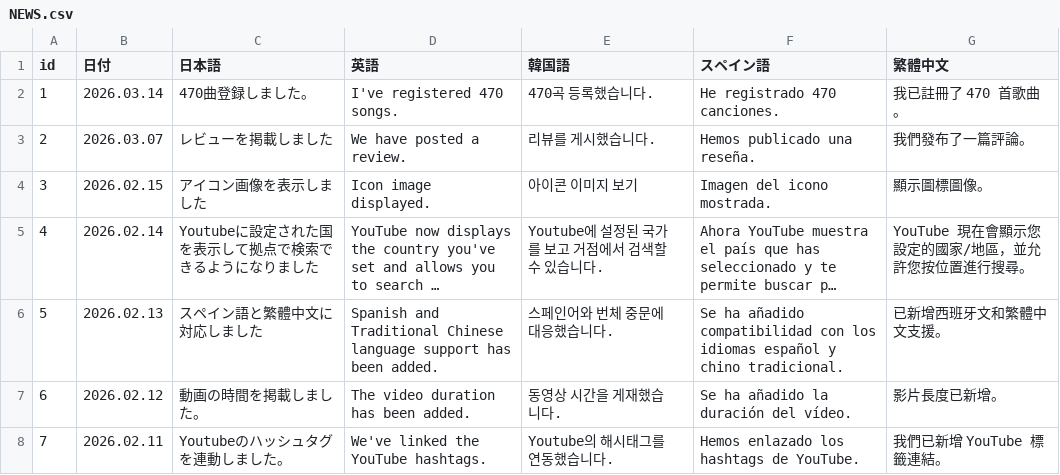
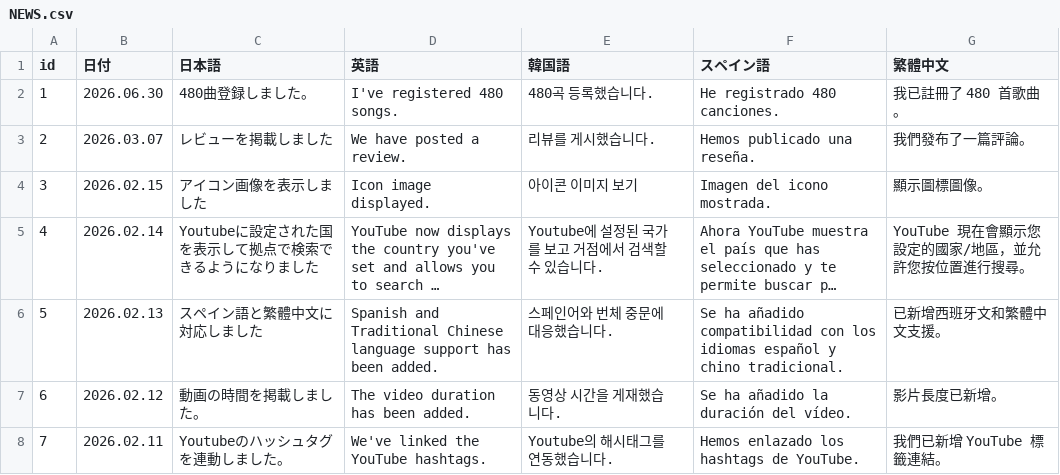
Before and after one commit to take8jp/vosl, a CSV file: csv/NEWS.csv, drawn as a sheet; long unchanged cells end in ….

```diff
--- a/csv/NEWS.csv
+++ b/csv/NEWS.csv
@@ -1,3 +1,3 @@
 id,日付,日本語,英語,韓国語,スペイン語,繁體中文
-1,2026.03.14,470曲登録しました。,I've registered 470 songs.,470곡 등록했습니다.,He registrado 470 canciones.,我已註冊了 470 首歌曲。
+1,2026.06.30,480曲登録しました。,I've registered 480 songs.,480곡 등록했습니다.,He registrado 480 canciones.,我已註冊了 480 首歌曲。
 2,2026.03.07,レビューを掲載しました,We have posted a review.,리뷰를 게시했습니다.,Hemos publicado una reseña.,我們發布了一篇評論。
```
Also changed, not shown: 1 other file.
